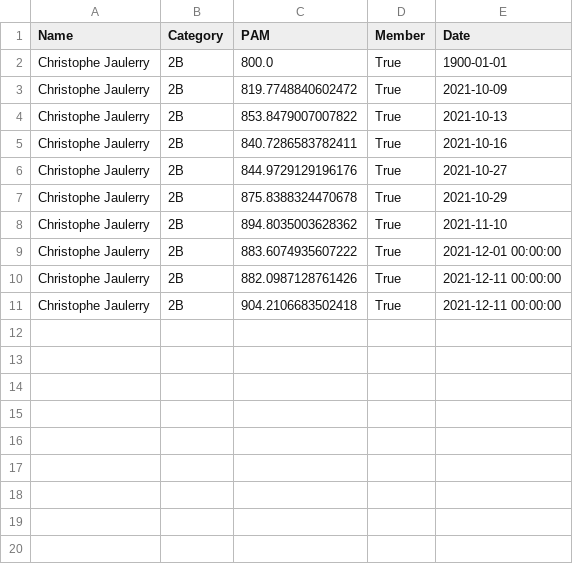
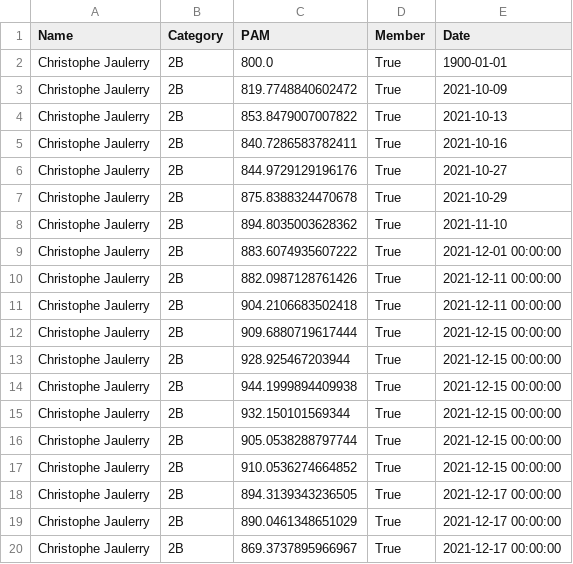
Before and after one commit to respatte/PartidaAntolatzekoMaila, a CSV file: pilotari_historio/ChristopheJaulerry.csv, drawn as a sheet; the diff names each change by its address in the sheet, - before the commit and + after, or states it on an @@ line.

```diff
--- a/pilotari_historio/ChristopheJaulerry.csv
+++ b/pilotari_historio/ChristopheJaulerry.csv
+row 12: Christophe Jaulerry | 2B | 909.6880719617444 | True | 2021-12-15 00:00:00
+row 13: Christophe Jaulerry | 2B | 928.925467203944 | True | 2021-12-15 00:00:00
+row 14: Christophe Jaulerry | 2B | 944.1999894409938 | True | 2021-12-15 00:00:00
+row 15: Christophe Jaulerry | 2B | 932.150101569344 | True | 2021-12-15 00:00:00
+row 16: Christophe Jaulerry | 2B | 905.0538288797744 | True | 2021-12-15 00:00:00
+row 17: Christophe Jaulerry | 2B | 910.0536274664852 | True | 2021-12-15 00:00:00
+row 18: Christophe Jaulerry | 2B | 894.3139343236505 | True | 2021-12-17 00:00:00
+row 19: Christophe Jaulerry | 2B | 890.0461348651029 | True | 2021-12-17 00:00:00
+row 20: Christophe Jaulerry | 2B | 869.3737895966967 | True | 2021-12-17 00:00:00
```
Also changed, not shown: partidak.csv, pilotari_historio/AloïsdeBouville.csv, 36 other files.
